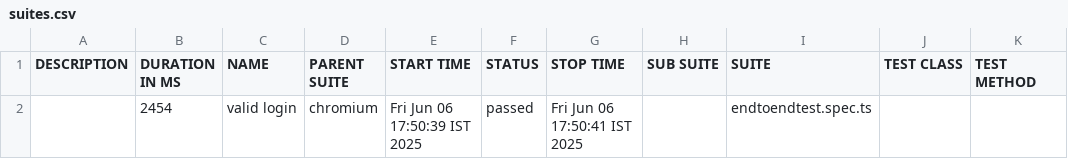
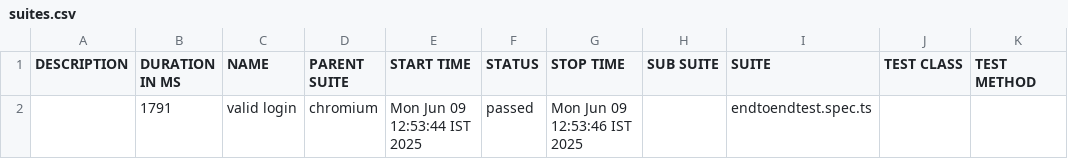
Before and after one commit to Prashanthsetti123/swaglabs, a CSV file: allure-report/data/suites.csv, drawn as a sheet.

```diff
--- a/allure-report/data/suites.csv
+++ b/allure-report/data/suites.csv
@@ -1,2 +1,2 @@
 "DESCRIPTION","DURATION IN MS","NAME","PARENT SUITE","START TIME","STATUS","STOP TIME","SUB SUITE","SUITE","TEST CLASS","TEST METHOD"
-"","2454","valid login","chromium","Fri Jun 06 17:50:39 IST 2025","passed","Fri Jun 06 17:50:41 IST 2025","","endtoendtest.spec.ts","",""
+"","1791","valid login","chromium","Mon Jun 09 12:53:44 IST 2025","passed","Mon Jun 09 12:53:46 IST 2025","","endtoendtest.spec.ts","",""
```
Also changed, not shown: 33 other files.
